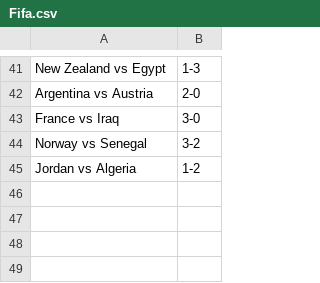
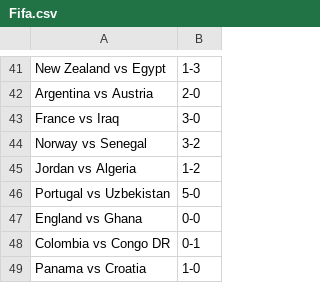
Before and after one commit to turnerville14/TurnerFunProject, a CSV file: Fifa.csv, drawn as a sheet; only a part is shown, gaps mark what is left out.

```diff
--- a/Fifa.csv
+++ b/Fifa.csv
@@ -45 +45,5 @@ Norway vs Senegal,3-2
 Jordan vs Algeria,1-2
+Portugal vs Uzbekistan,5-0
+England vs Ghana,0-0
+Colombia vs Congo DR,0-1
+Panama vs Croatia,1-0
```
Also changed, not shown: wcfixtures.csv.
